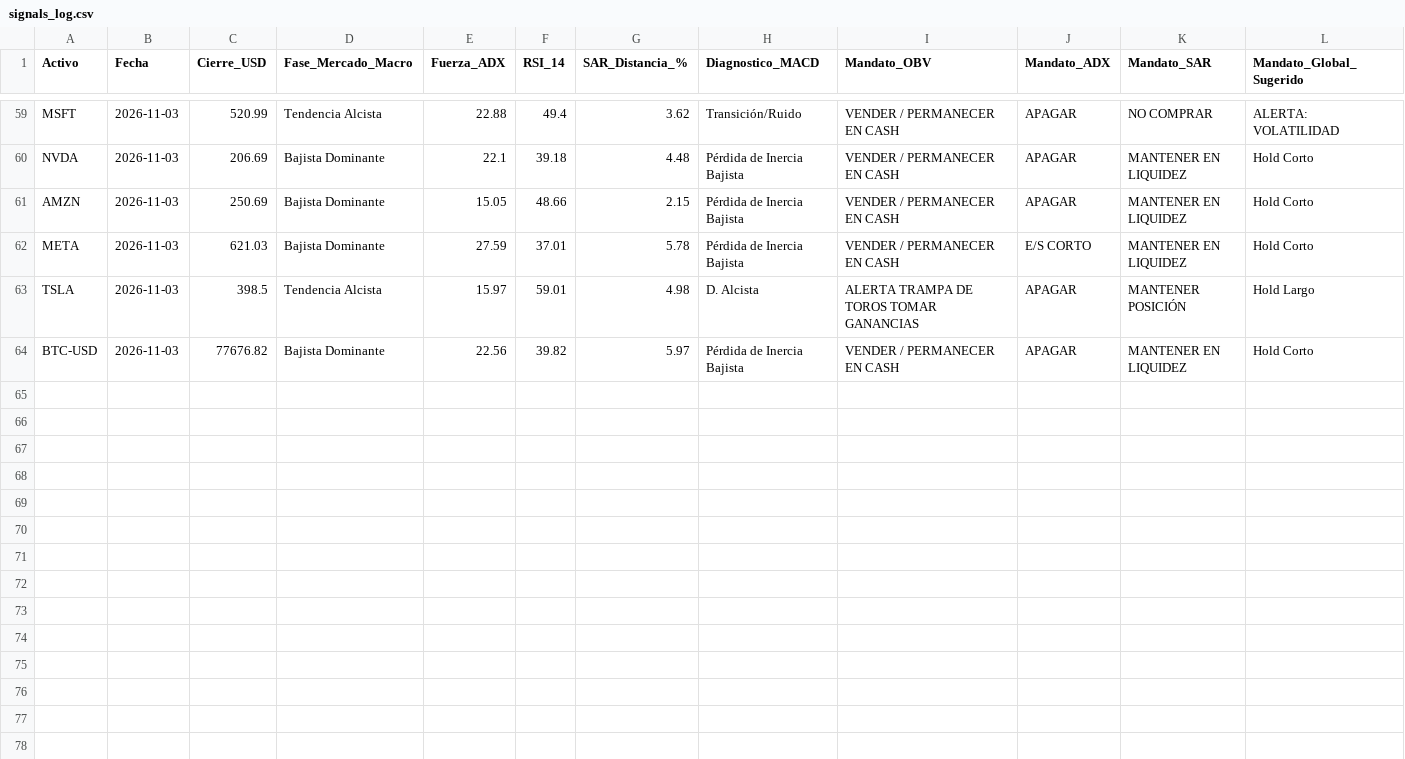
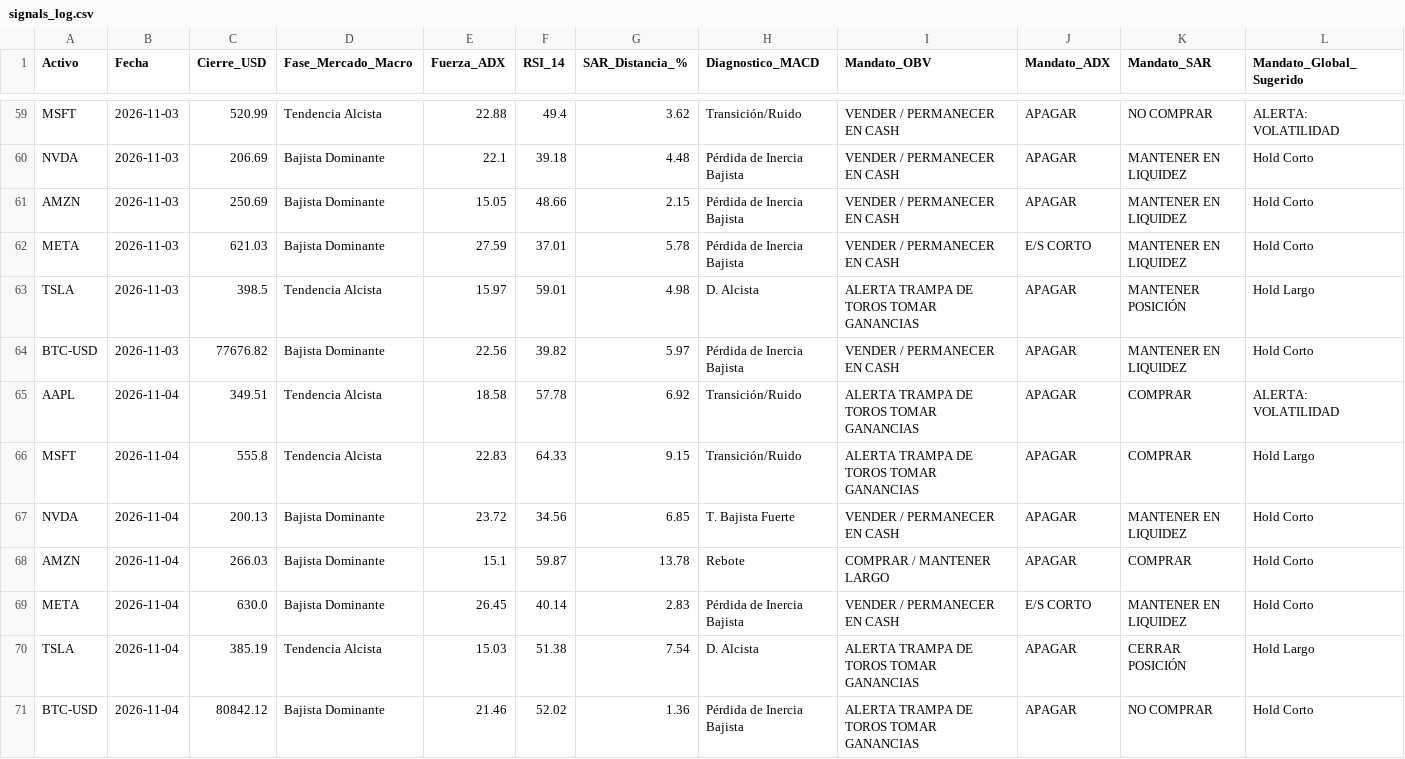
Before and after one commit to NalleFM/diplomado_bot, a CSV file: data/signals_log.csv, drawn as a sheet; only a part is shown, gaps mark what is left out; the diff names each change by its address in the sheet, - before the commit and + after, or states it on an @@ line.

```diff
--- a/data/signals_log.csv
+++ b/data/signals_log.csv
+row 65: AAPL | 2026-11-04 | 349.51 | Tendencia Alcista | 18.58 | 57.78 | 6.92 | Transición/Ruido | ALERTA TRAMPA DE TOROS TOMAR GANANCIAS | APAGAR | COMPRAR | ALERTA: VOLATILIDAD
+row 66: MSFT | 2026-11-04 | 555.8 | Tendencia Alcista | 22.83 | 64.33 | 9.15 | Transición/Ruido | ALERTA TRAMPA DE TOROS TOMAR GANANCIAS | APAGAR | COMPRAR | Hold Largo
+row 67: NVDA | 2026-11-04 | 200.13 | Bajista Dominante | 23.72 | 34.56 | 6.85 | T. Bajista Fuerte | VENDER / PERMANECER EN CASH | APAGAR | MANTENER EN LIQUIDEZ | Hold Corto
+row 68: AMZN | 2026-11-04 | 266.03 | Bajista Dominante | 15.1 | 59.87 | 13.78 | Rebote | COMPRAR / MANTENER LARGO | APAGAR | COMPRAR | Hold Corto
+row 69: META | 2026-11-04 | 630.0 | Bajista Dominante | 26.45 | 40.14 | 2.83 | Pérdida de Inercia Bajista | VENDER / PERMANECER EN CASH | E/S CORTO | MANTENER EN LIQUIDEZ | Hold Corto
+row 70: TSLA | 2026-11-04 | 385.19 | Tendencia Alcista | 15.03 | 51.38 | 7.54 | D. Alcista | ALERTA TRAMPA DE TOROS TOMAR GANANCIAS | APAGAR | CERRAR POSICIÓN | Hold Largo
+row 71: BTC-USD | 2026-11-04 | 80842.12 | Bajista Dominante | 21.46 | 52.02 | 1.36 | Pérdida de Inercia Bajista | ALERTA TRAMPA DE TOROS TOMAR GANANCIAS | APAGAR | NO COMPRAR | Hold Corto
```
Also changed, not shown: 1 other file.
